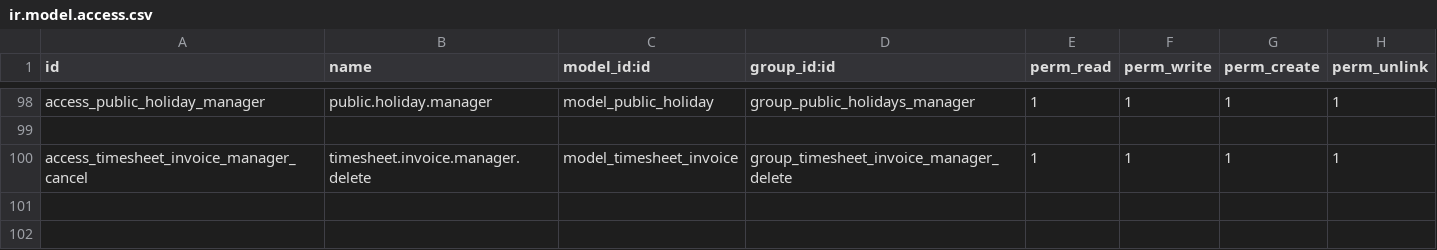
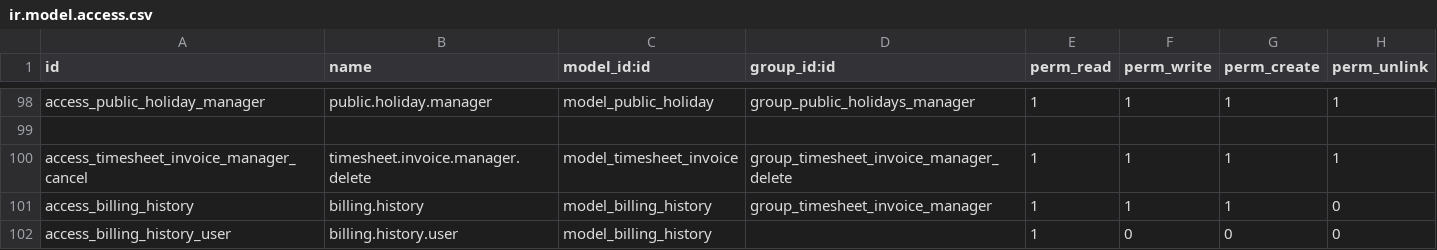
Before and after one commit to westlyou/odoo_erp, a CSV file: indimedi_crm/security/ir.model.access.csv, drawn as a sheet; only a part is shown, gaps mark what is left out; the diff names each change by its address in the sheet, - before the commit and + after, or states it on an @@ line.

Commit message:
[IMP] added access rights of billing history

```diff
--- a/indimedi_crm/security/ir.model.access.csv
+++ b/indimedi_crm/security/ir.model.access.csv
+row 101: access_billing_history | billing.history | model_billing_history | group_timesheet_invoice_manager | 1 | 1 | 1 | 0
+row 102: access_billing_history_user | billing.history.user | model_billing_history |  | 1 | 0 | 0 | 0
```
